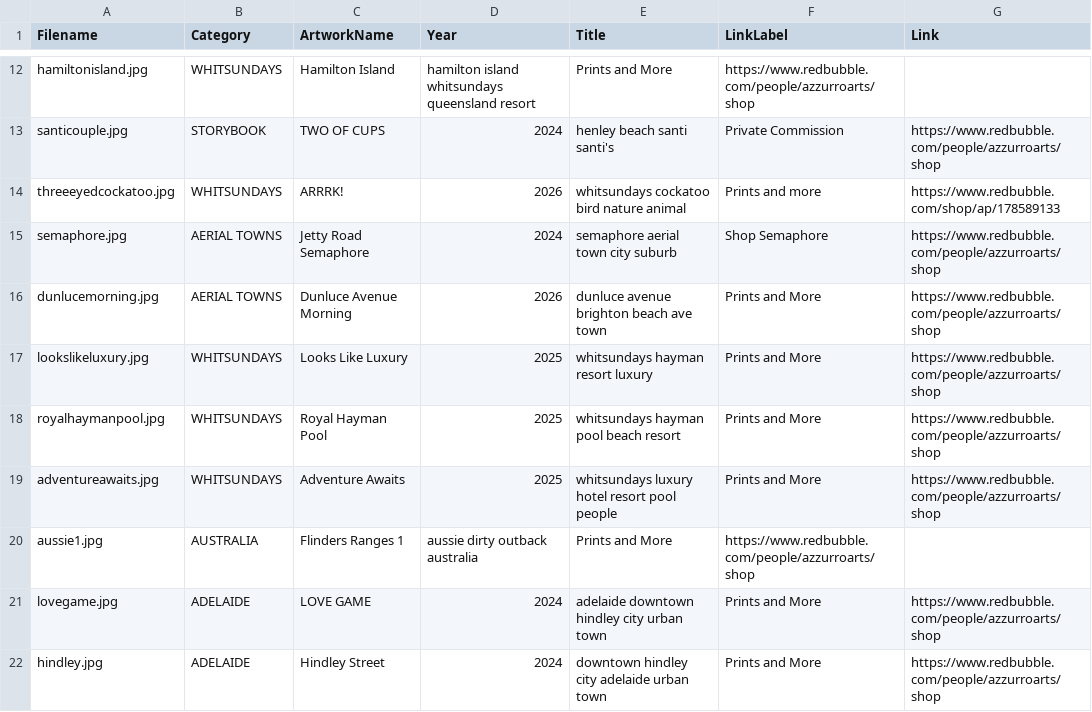
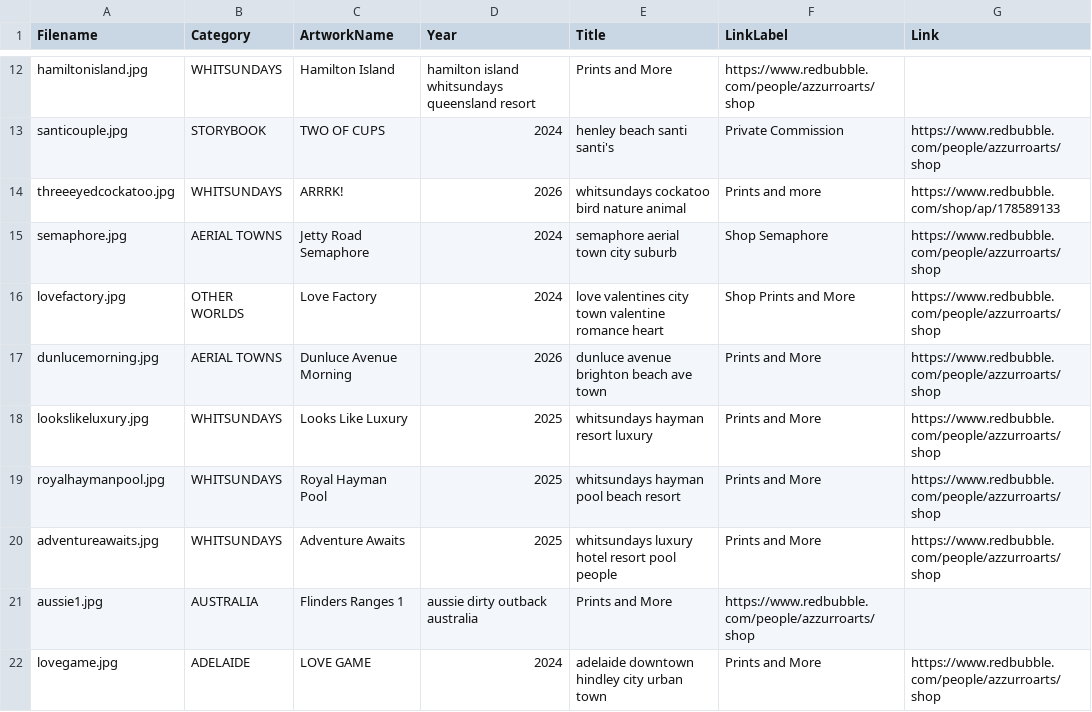
Before and after one commit to azzurroarts/illustrations, a CSV file: art.csv, drawn as a sheet; only a part is shown, gaps mark what is left out; the shorter side is filled out with more unchanged rows.

Commit message:
added lovefactory

```diff
--- a/art.csv
+++ b/art.csv
@@ -15,2 +15,3 @@ threeeyedcockatoo.jpg,WHITSUNDAYS,ARRRK!,2026,whitsundays cockatoo bird nature a
 semaphore.jpg,AERIAL TOWNS,Jetty Road Semaphore,2024,semaphore aerial town city suburb,Shop Semaphore,https://www.redbubble.com/people/azzurroarts/shop
+lovefactory.jpg,OTHER WORLDS,Love Factory,2024,love valentines city town valentine romance heart,Shop Prints and More,https://www.redbubble.com/people/azzurroarts/shop
 dunlucemorning.jpg,AERIAL TOWNS,Dunluce Avenue Morning,2026,dunluce avenue brighton beach ave town,Prints and More,https://www.redbubble.com/people/azzurroarts/shop
```
